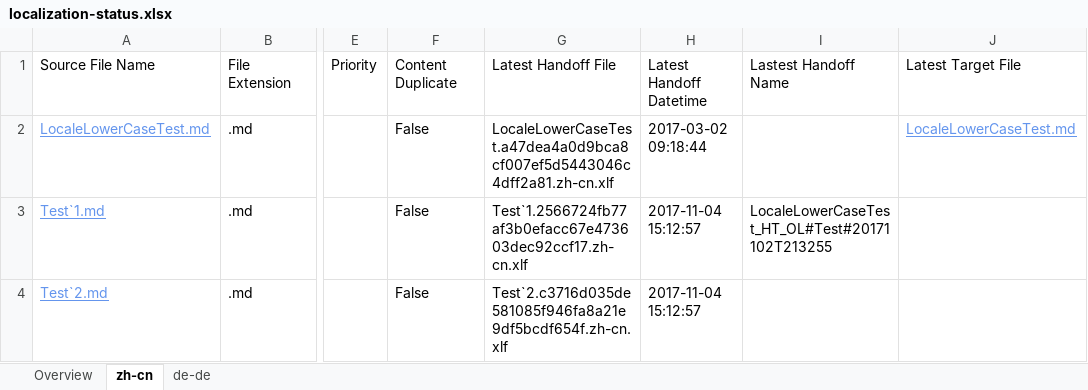
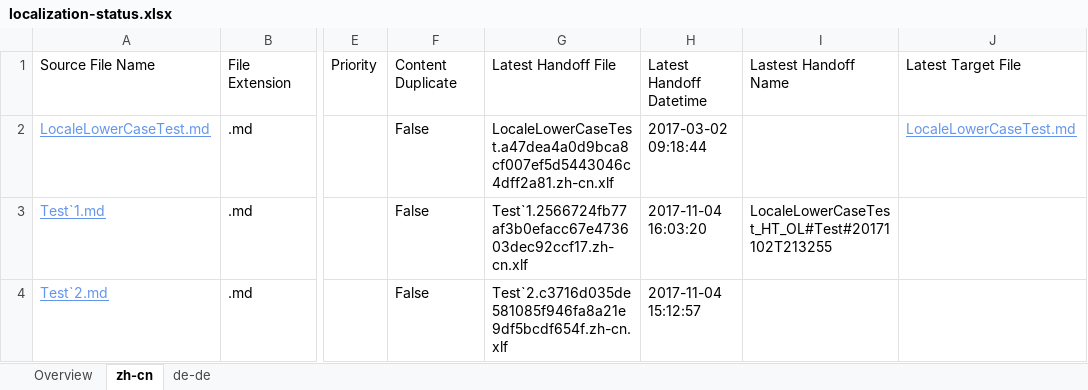
Before and after one commit to OpenLocalizationTestOrg/LocaleLowerCaseTest.handback, an Excel workbook: ol-handback/OpenLocalizationTestOrg/LocaleLowerCaseTest/master/localization-status.xlsx, sheet zh-cn, drawn as a sheet; only a part is shown, gaps mark what is left out; values as stored, in another font and other column widths than the file's, no borders; table styles not drawn; the diff names each change by its address in the sheet, - before the commit and + after, or states it on an @@ line.

```diff
--- a/ol-handback/OpenLocalizationTestOrg/LocaleLowerCaseTest/master/localization-status.xlsx (sheet zh-cn)
+++ b/ol-handback/OpenLocalizationTestOrg/LocaleLowerCaseTest/master/localization-status.xlsx (sheet zh-cn)
-H3: 2017-11-04 15:12:57
+H3: 2017-11-04 16:03:20
```
Also changed, not shown: sheet Overview, sheet de-de.
